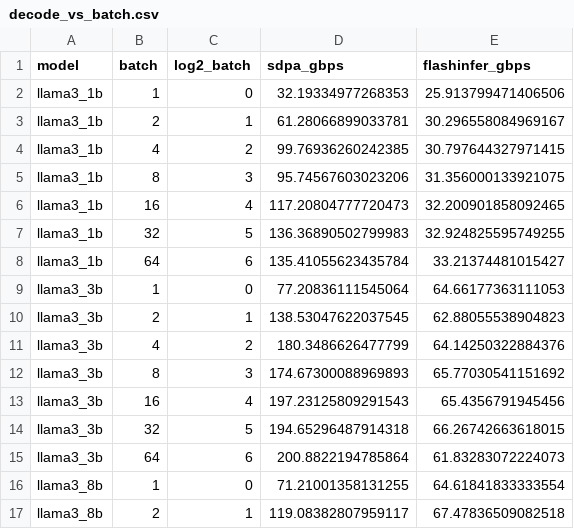
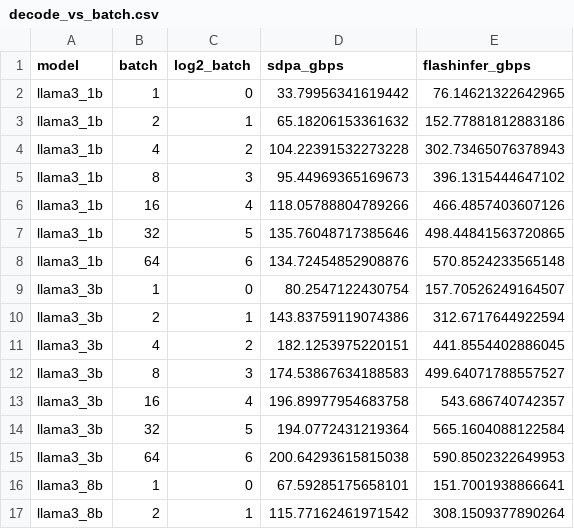
Before and after one commit to AndyUB/cse554-wi26, a CSV file: assignment3/Section2/results/decode_vs_batch.csv, drawn as a sheet; only a part is shown; the diff covers the shown part only.

```diff
--- a/assignment3/Section2/results/decode_vs_batch.csv
+++ b/assignment3/Section2/results/decode_vs_batch.csv
@@ -1,17 +1,17 @@
 model,batch,log2_batch,sdpa_gbps,flashinfer_gbps
-llama3_1b,1,0,32.19334977268353,25.913799471406506
-llama3_1b,2,1,61.28066899033781,30.296558084969167
-llama3_1b,4,2,99.76936260242385,30.797644327971415
-llama3_1b,8,3,95.74567603023206,31.356000133921075
-llama3_1b,16,4,117.20804777720473,32.200901858092465
-llama3_1b,32,5,136.36890502799983,32.924825595749255
-llama3_1b,64,6,135.41055623435784,33.21374481015427
-llama3_3b,1,0,77.20836111545064,64.66177363111053
-llama3_3b,2,1,138.53047622037545,62.88055538904823
-llama3_3b,4,2,180.3486626477799,64.14250322884376
-llama3_3b,8,3,174.67300088969893,65.77030541151692
-llama3_3b,16,4,197.23125809291543,65.4356791945456
-llama3_3b,32,5,194.65296487914318,66.26742663618015
-llama3_3b,64,6,200.8822194785864,61.83283072224073
-llama3_8b,1,0,71.21001358131255,64.61841833333554
-llama3_8b,2,1,119.08382807959117,67.47836509082518
+llama3_1b,1,0,33.79956341619442,76.14621322642965
+llama3_1b,2,1,65.18206153361632,152.77881812883186
+llama3_1b,4,2,104.22391532273228,302.73465076378943
+llama3_1b,8,3,95.44969365169673,396.1315444647102
+llama3_1b,16,4,118.05788804789266,466.4857403607126
+llama3_1b,32,5,135.76048717385646,498.44841563720865
+llama3_1b,64,6,134.72454852908876,570.8524233565148
+llama3_3b,1,0,80.2547122430754,157.70526249164507
+llama3_3b,2,1,143.83759119074386,312.6717644922594
+llama3_3b,4,2,182.1253975220151,441.8554402886045
+llama3_3b,8,3,174.53867634188583,499.64071788557527
+llama3_3b,16,4,196.89977954683758,543.686740742357
+llama3_3b,32,5,194.0772431219364,565.1604088122584
+llama3_3b,64,6,200.64293615815038,590.8502322649953
+llama3_8b,1,0,67.59285175658101,151.7001938866641
+llama3_8b,2,1,115.77162461971542,308.1509377890264
```
Also changed, not shown: 10 edited cells elsewhere in this file, assignment3/Section2/results/decode_vs_c.csv, assignment3/Section2/results/decode_vs_page_size.csv, 8 other files.
